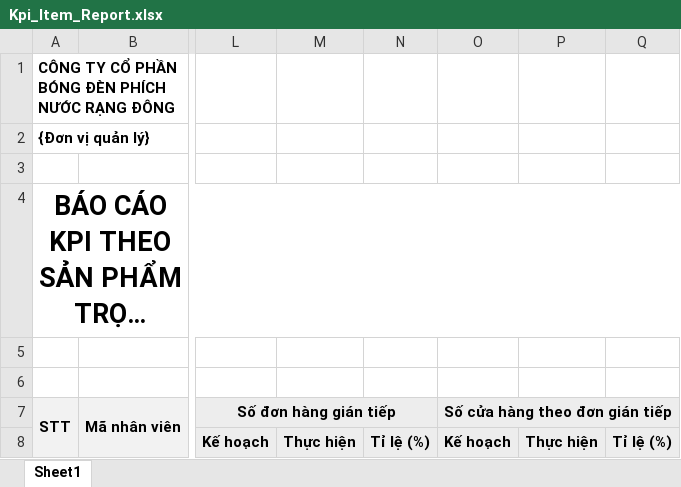
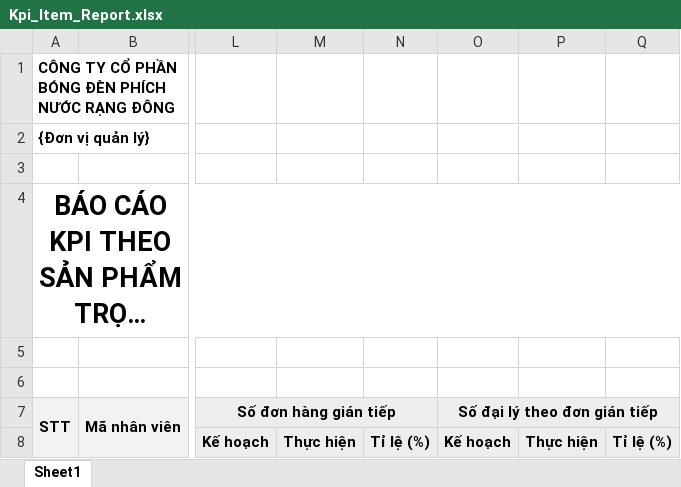
Before and after one commit to nguyenhoangnam123/DMS-CSharp, an Excel workbook: DMS/Templates/Kpi_Item_Report.xlsx, sheet Sheet1, drawn as a sheet; only a part is shown, gaps mark what is left out; long unchanged cells end in …; values as stored, in another font and other column widths than the file's, no borders; the diff names each change by its address in the sheet, - before the commit and + after, or states it on an @@ line.

```diff
--- a/DMS/Templates/Kpi_Item_Report.xlsx (sheet Sheet1)
+++ b/DMS/Templates/Kpi_Item_Report.xlsx (sheet Sheet1)
-O7: Số cửa hàng theo đơn gián tiếp
+O7: Số đại lý theo đơn gián tiếp
```
Also changed, not shown: DMS/Templates/KpiGeneral_Employee_Report.xlsx, DMS/Templates/Monitor_Salesman_Report.xlsx, 9 other files.
